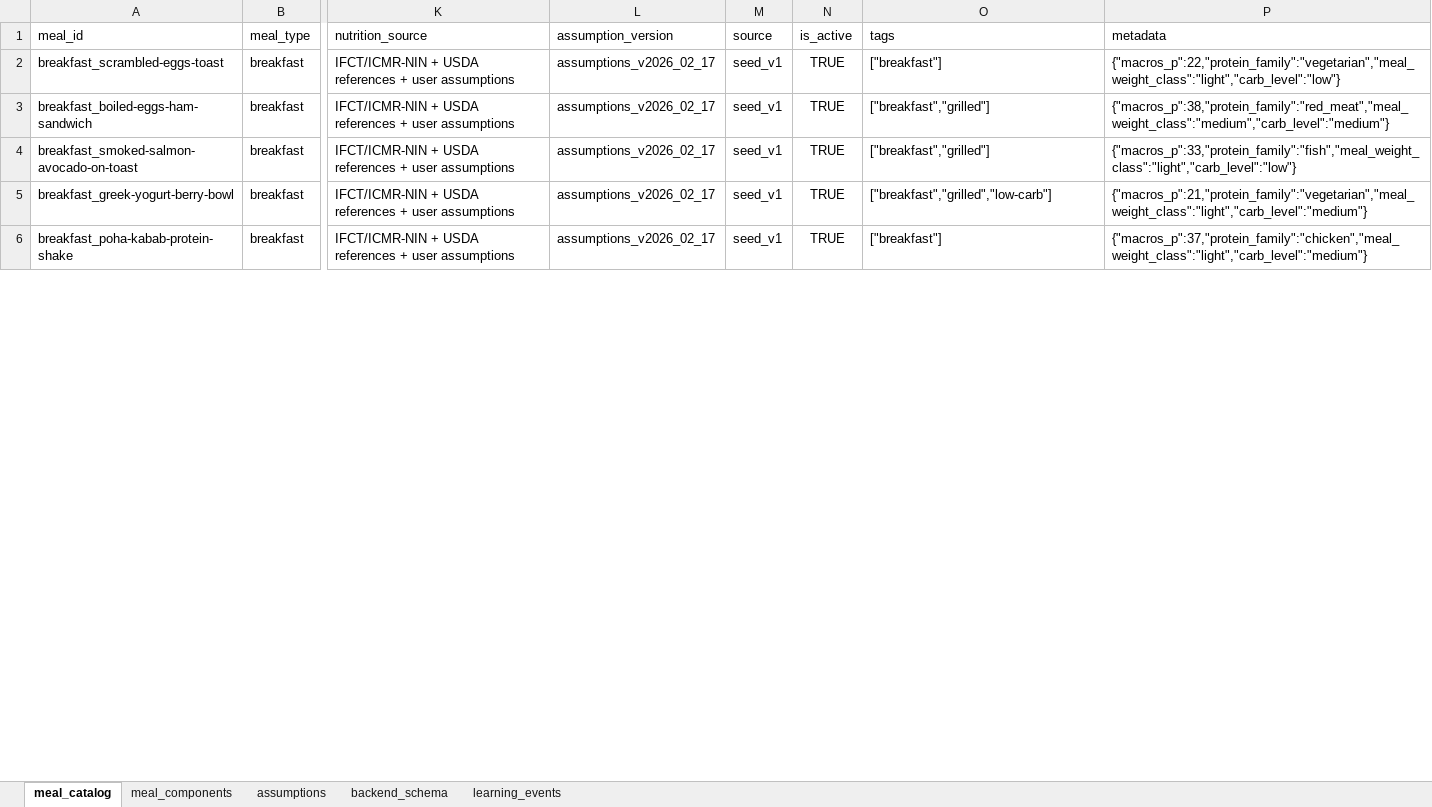
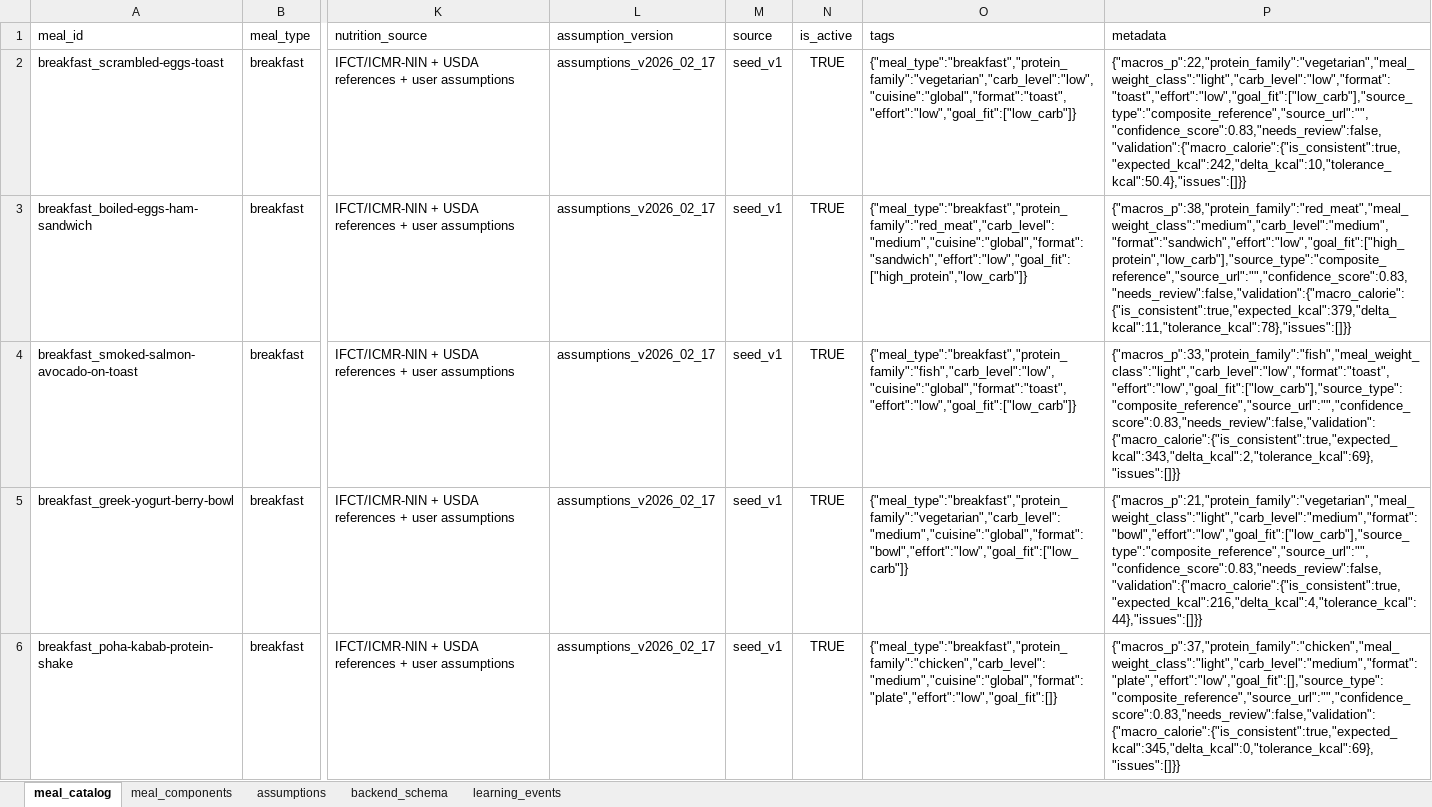
Before and after one commit to instatank/Meal-Planner, an Excel workbook: exports/meal_database_architecture_v1.xlsx, sheet meal_catalog, drawn as a sheet; only a part is shown, gaps mark what is left out; values as stored, in another font and other column widths than the file's, no borders; the diff covers the shown part only; the diff names each change by its address in the sheet, - before the commit and + after, or states it on an @@ line.

Commit message:
Strengthen meal data layer metadata, scoring, validation, and similarity

```diff
--- a/exports/meal_database_architecture_v1.xlsx (sheet meal_catalog)
+++ b/exports/meal_database_architecture_v1.xlsx (sheet meal_catalog)
-O2 (tags): ["breakfast"]
+O2 (tags): {"meal_type":"breakfast","protein_family":"vegetarian","carb_level":"low","cuisine":"global","format":"toast","effort":"low","goal_fit":["low_carb"]}
-P2 (metadata): {"macros_p":22,"protein_family":"vegetarian","meal_weight_class":"light","carb_level":"low"}
+P2 (metadata): {"macros_p":22,"protein_family":"vegetarian","meal_weight_class":"light","carb_level":"low","format":"toast","effort":"low","goal_fit":["low_carb"],"source_type":"composite_reference","source_url":"","confidence_score":0.83,"needs_review":false,"validation":{"macro_calorie":{"is_consistent":true,"expected_kcal":242,"delta_kcal":10,"tolerance_kcal":50.4},"issues":[]}}
-O3 (tags): ["breakfast","grilled"]
+O3 (tags): {"meal_type":"breakfast","protein_family":"red_meat","carb_level":"medium","cuisine":"global","format":"sandwich","effort":"low","goal_fit":["high_protein","low_carb"]}
-P3 (metadata): {"macros_p":38,"protein_family":"red_meat","meal_weight_class":"medium","carb_level":"medium"}
+P3 (metadata): {"macros_p":38,"protein_family":"red_meat","meal_weight_class":"medium","carb_level":"medium","format":"sandwich","effort":"low","goal_fit":["high_protein","low_carb"],"source_type":"composite_reference","source_url":"","confidence_score":0.83,"needs_review":false,"validation":{"macro_calorie":{"is_consistent":true,"expected_kcal":379,"delta_kcal":11,"tolerance_kcal":78},"issues":[]}}
-O4 (tags): ["breakfast","grilled"]
+O4 (tags): {"meal_type":"breakfast","protein_family":"fish","carb_level":"low","cuisine":"global","format":"toast","effort":"low","goal_fit":["low_carb"]}
-P4 (metadata): {"macros_p":33,"protein_family":"fish","meal_weight_class":"light","carb_level":"low"}
+P4 (metadata): {"macros_p":33,"protein_family":"fish","meal_weight_class":"light","carb_level":"low","format":"toast","effort":"low","goal_fit":["low_carb"],"source_type":"composite_reference","source_url":"","confidence_score":0.83,"needs_review":false,"validation":{"macro_calorie":{"is_consistent":true,"expected_kcal":343,"delta_kcal":2,"tolerance_kcal":69},"issues":[]}}
-O5 (tags): ["breakfast","grilled","low-carb"]
+O5 (tags): {"meal_type":"breakfast","protein_family":"vegetarian","carb_level":"medium","cuisine":"global","format":"bowl","effort":"low","goal_fit":["low_carb"]}
-P5 (metadata): {"macros_p":21,"protein_family":"vegetarian","meal_weight_class":"light","carb_level":"medium"}
+P5 (metadata): {"macros_p":21,"protein_family":"vegetarian","meal_weight_class":"light","carb_level":"medium","format":"bowl","effort":"low","goal_fit":["low_carb"],"source_type":"composite_reference","source_url":"","confidence_score":0.83,"needs_review":false,"validation":{"macro_calorie":{"is_consistent":true,"expected_kcal":216,"delta_kcal":4,"tolerance_kcal":44},"issues":[]}}
-O6 (tags): ["breakfast"]
+O6 (tags): {"meal_type":"breakfast","protein_family":"chicken","carb_level":"medium","cuisine":"global","format":"plate","effort":"low","goal_fit":[]}
-P6 (metadata): {"macros_p":37,"protein_family":"chicken","meal_weight_class":"light","carb_level":"medium"}
+P6 (metadata): {"macros_p":37,"protein_family":"chicken","meal_weight_class":"light","carb_level":"medium","format":"plate","effort":"low","goal_fit":[],"source_type":"composite_reference","source_url":"","confidence_score":0.83,"needs_review":false,"validation":{"macro_calorie":{"is_consistent":true,"expected_kcal":345,"delta_kcal":0,"tolerance_kcal":69},"issues":[]}}
```
Also changed, not shown: 64 edited cells elsewhere in this sheet, sheet backend_schema, 8 other files.
